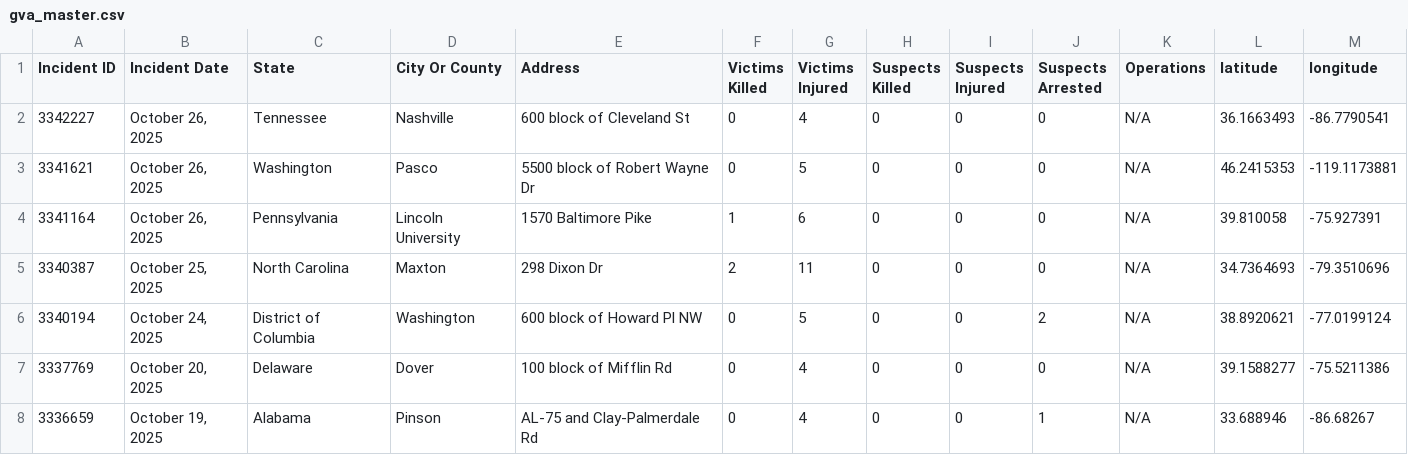
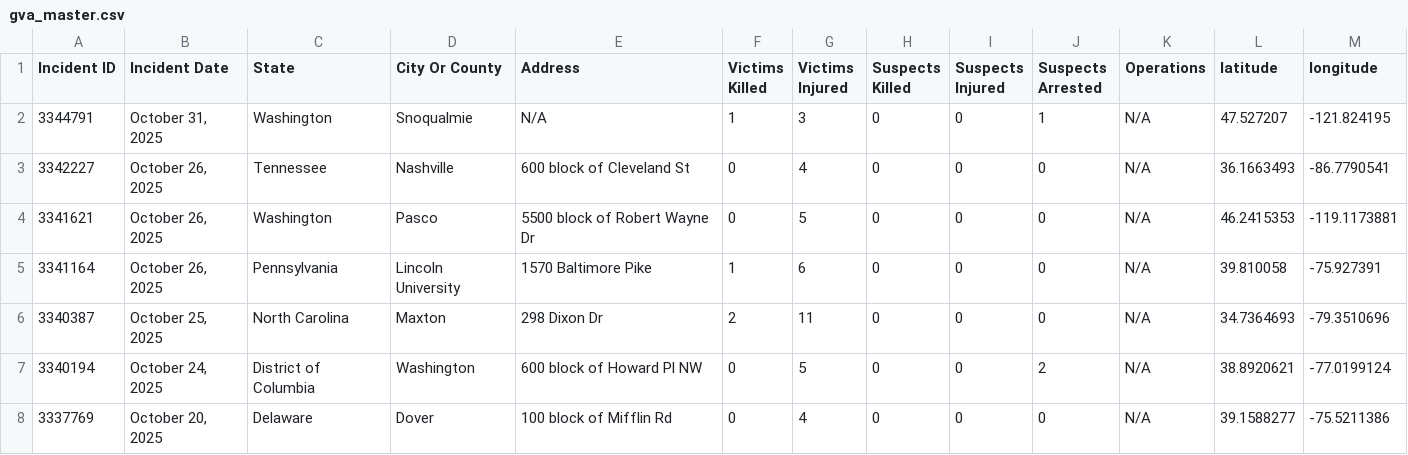
Before and after one commit to dxzys/Gun-Violence-Data, a CSV file: data/gva_master.csv, drawn as a sheet; only a part is shown; the shorter side is filled out with more unchanged rows; the diff names each change by its address in the sheet, - before the commit and + after, or states it on an @@ line.

```diff
--- a/data/gva_master.csv
+++ b/data/gva_master.csv
+row 2: 3344791 | October 31, 2025 | Washington | Snoqualmie | N/A | 1 | 3 | 0 | 0 | 1 | N/A | 47.527207 | -121.824195
```
